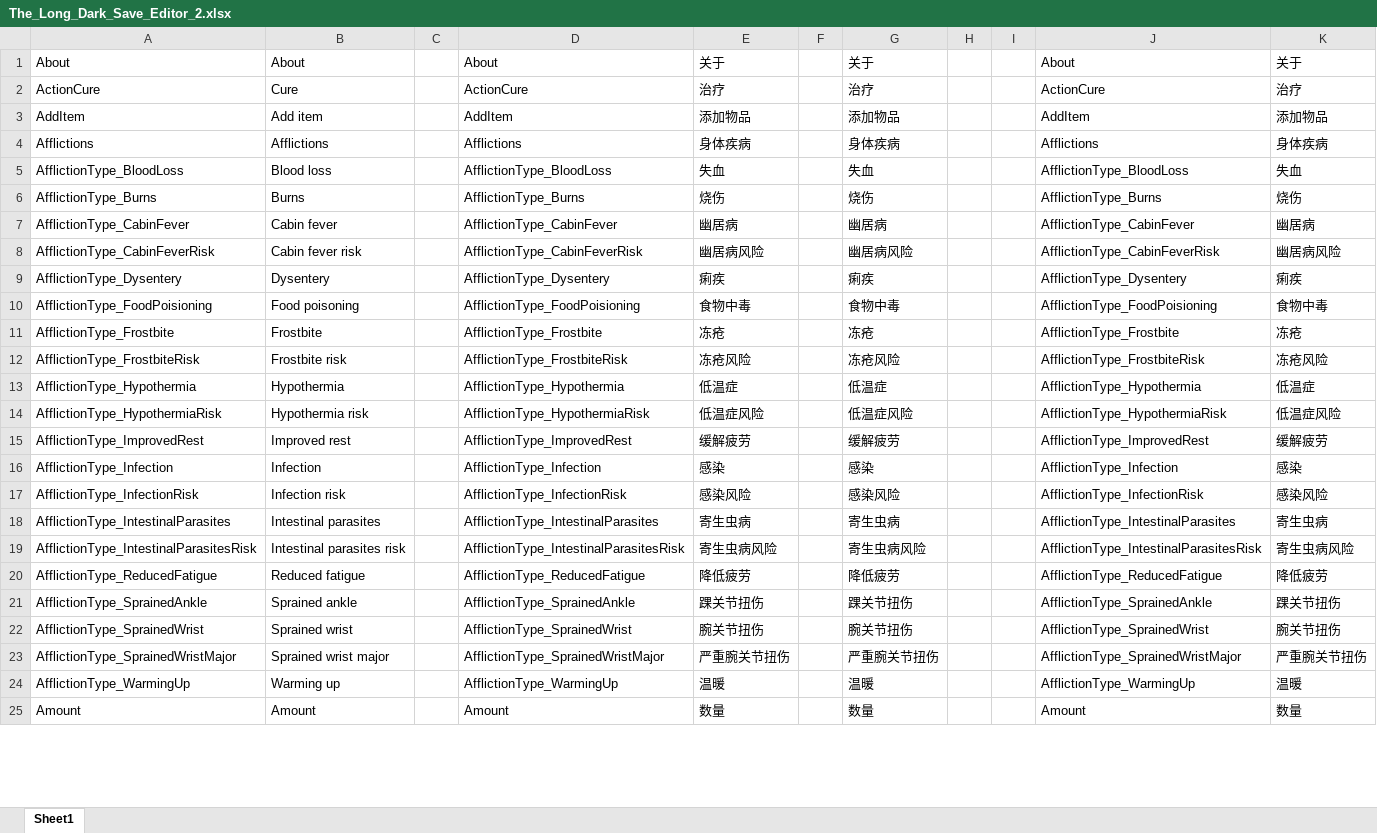
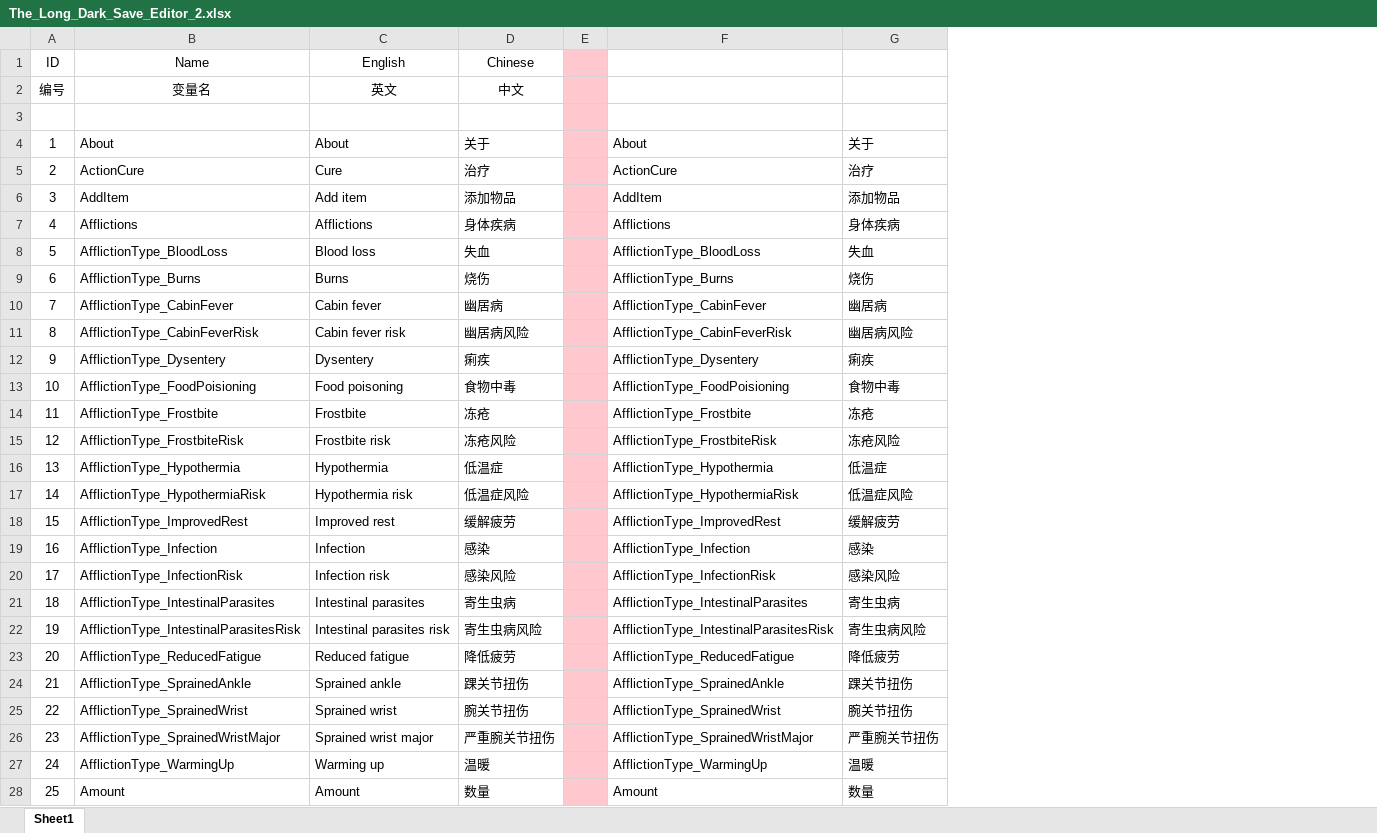
Before and after one commit to fgc0109/TheLongDarkSaveEditorTranslate, an Excel workbook: The_Long_Dark_Save_Editor_2.xlsx, sheet Sheet1, drawn as a sheet; only a part is shown; values as stored, in another font and other column widths than the file's, no borders; removed rows and columns are numbered as before the commit, all else as after; the diff covers the shown part only; the diff names each change by its address in the sheet, - before the commit and + after, or states it on an @@ line.

Commit message:
Game 1.17    Editor 2.91    Translate 1.00    更新了翻译用的Excel文件

```diff
--- a/The_Long_Dark_Save_Editor_2.xlsx (sheet Sheet1)
+++ b/The_Long_Dark_Save_Editor_2.xlsx (sheet Sheet1)
+column A, rows 4-28: 1 | 2 | 3 | 4 | 5 | 6 | 7 | 8 | 9 | 10 | 11 | 12 | 13 | 14 | 15 | 16 | 17 | 18 | 19 | 20 | 21 | 22 | 23 | 24 | 25
-column C, empty
-column D, rows 1-25: About | ActionCure | AddItem | Afflictions | AfflictionType_BloodLoss | AfflictionType_Burns | AfflictionType_CabinFever | AfflictionType_CabinFeverRisk | AfflictionType_Dysentery | AfflictionType_FoodPoisioning | AfflictionType_Frostbite | AfflictionType_FrostbiteRisk | AfflictionType_Hypothermia | AfflictionType_HypothermiaRisk | AfflictionType_ImprovedRest | AfflictionType_Infection | AfflictionType_InfectionRisk | AfflictionType_IntestinalParasites | AfflictionType_IntestinalParasitesRisk | AfflictionType_ReducedFatigue | AfflictionType_SprainedAnkle | AfflictionType_SprainedWrist | AfflictionType_SprainedWristMajor | AfflictionType_WarmingUp | Amount
-column G, rows 1-25: 关于 | 治疗 | 添加物品 | 身体疾病 | 失血 | 烧伤 | 幽居病 | 幽居病风险 | 痢疾 | 食物中毒 | 冻疮 | 冻疮风险 | 低温症 | 低温症风险 | 缓解疲劳 | 感染 | 感染风险 | 寄生虫病 | 寄生虫病风险 | 降低疲劳 | 踝关节扭伤 | 腕关节扭伤 | 严重腕关节扭伤 | 温暖 | 数量
-column H, empty
-column I, empty
+row 1: ID | Name | English | Chinese
+row 2: 编号 | 变量名 | 英文 | 中文
+row 3: (empty)
-E4:E28 fill: none
+E4:E28 fill: #FFC7CE
```
Also changed, not shown: 1 removed row, 816 edited cells and cell formats elsewhere in this sheet, formulas that keep their value.
